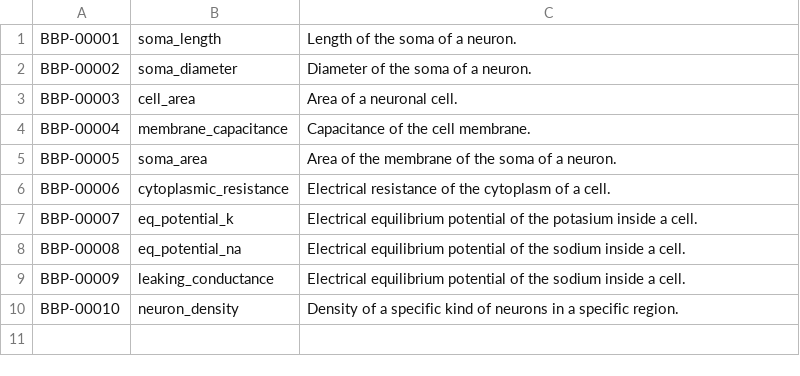
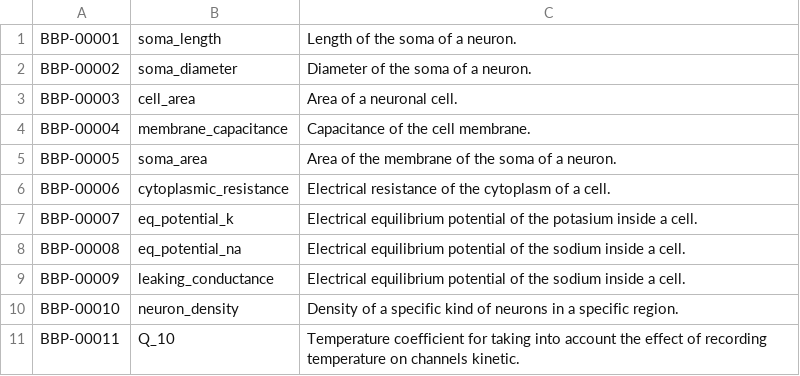
Before and after one commit to BlueBrain/neurocurator, a CSV file: modelingDictionary.csv, drawn as a sheet; the diff names each change by its address in the sheet, - before the commit and + after, or states it on an @@ line.

Commit message:
Test for adding model parameters name

```diff
--- a/modelingDictionary.csv
+++ b/modelingDictionary.csv
+row 11: BBP-00011 | Q_10 | Temperature coefficient for taking into account the effect of recording temperature on channels kinetic.
```
